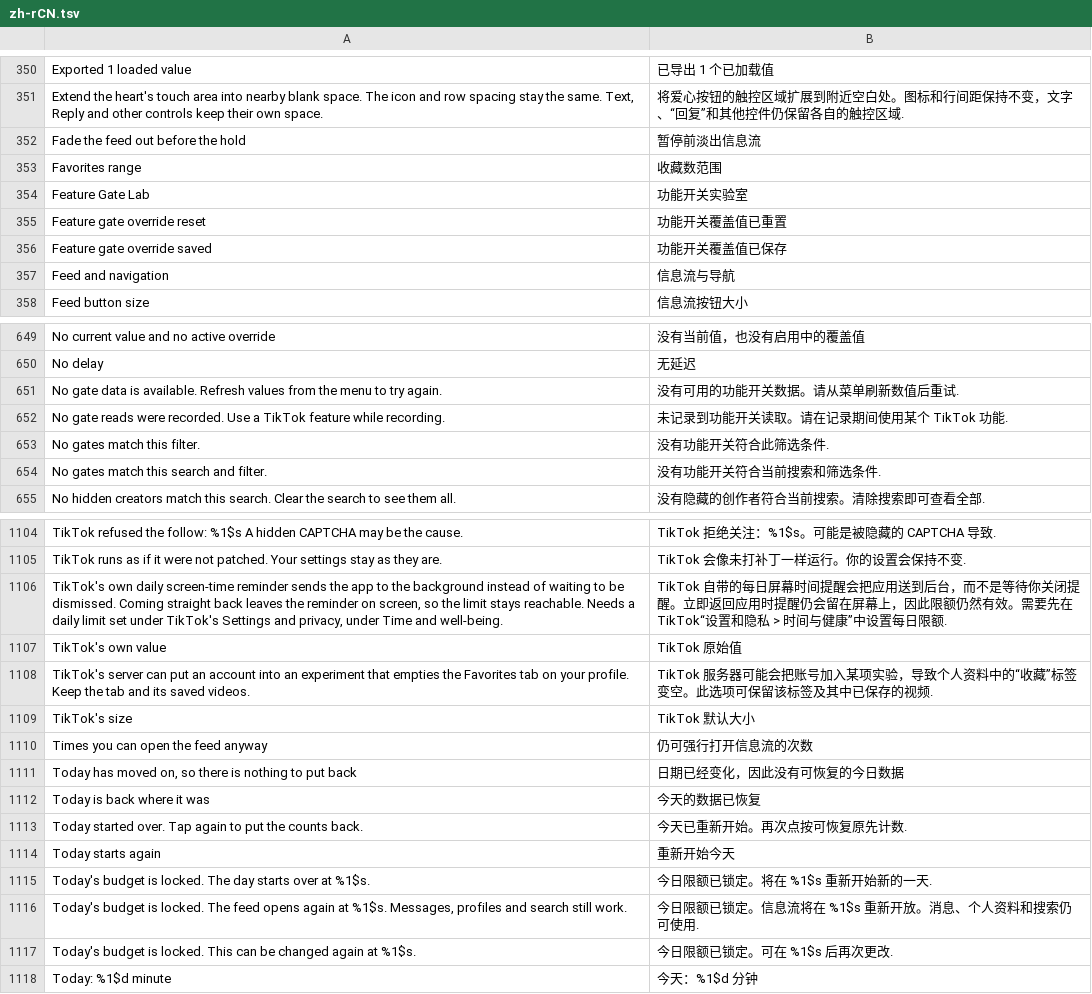
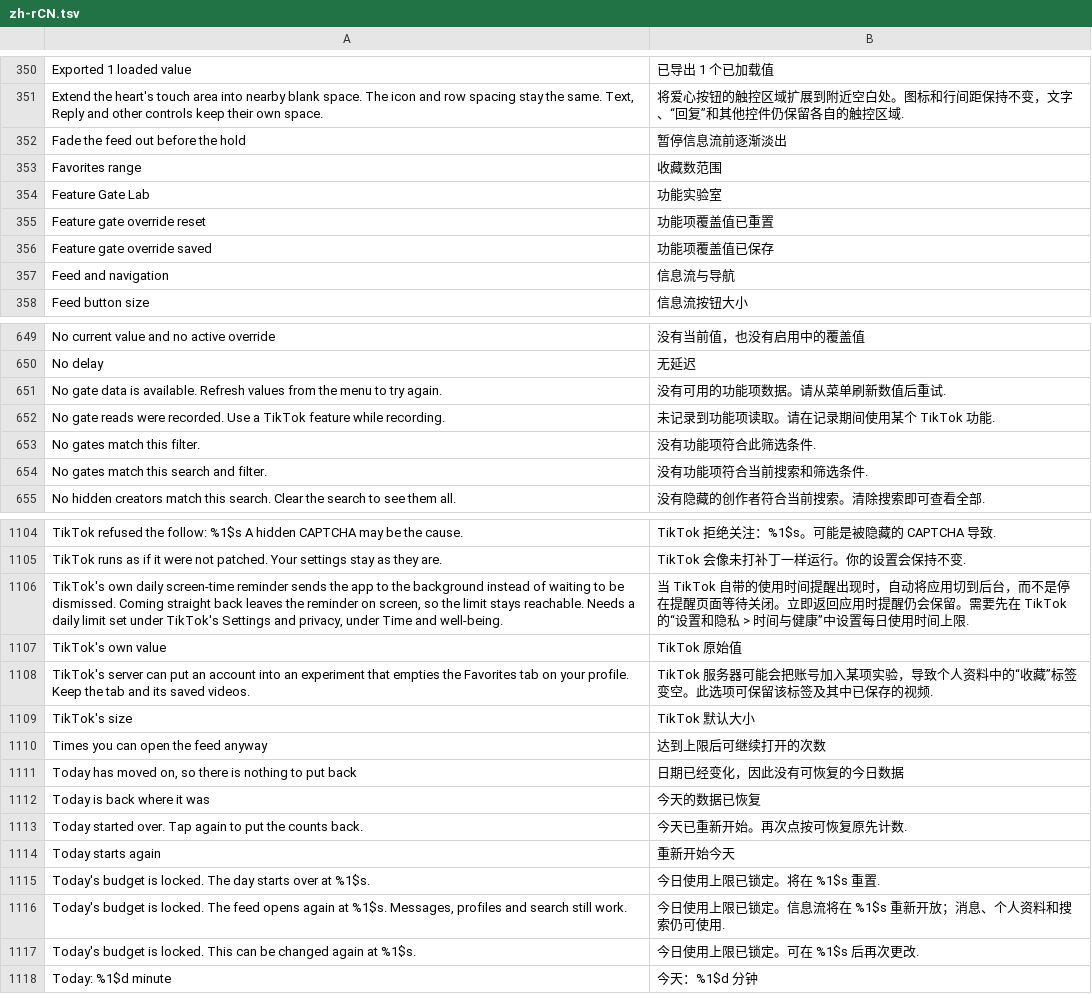
Before and after one commit to Dojz/hushfeed, a TSV file: extensions/tiktok/src/main/l10n/zh-rCN.tsv, drawn as a sheet; only a part is shown, gaps mark what is left out; the diff covers the shown part only.

```diff
--- a/extensions/tiktok/src/main/l10n/zh-rCN.tsv
+++ b/extensions/tiktok/src/main/l10n/zh-rCN.tsv
@@ -351,7 +351,7 @@ Exported 1 loaded value	已导出 1 个已加载值
 Extend the heart's touch area into nearby blank space. The icon and row spacing stay the same. Text, Reply and other controls keep their own space.	将爱心按钮的触控区域扩展到附近空白处。图标和行间距保持不变，文字、“回复”和其他控件仍保留各自的触控区域.
-Fade the feed out before the hold	暂停前淡出信息流
+Fade the feed out before the hold	暂停信息流前逐渐淡出
 Favorites range	收藏数范围
-Feature Gate Lab	功能开关实验室
-Feature gate override reset	功能开关覆盖值已重置
-Feature gate override saved	功能开关覆盖值已保存
+Feature Gate Lab	功能实验室
+Feature gate override reset	功能项覆盖值已重置
+Feature gate override saved	功能项覆盖值已保存
 Feed and navigation	信息流与导航
@@ -650,6 +650,6 @@ No current value and no active override	没有当前值，也没有启用中的
 No delay	无延迟
-No gate data is available. Refresh values from the menu to try again.	没有可用的功能开关数据。请从菜单刷新数值后重试.
-No gate reads were recorded. Use a TikTok feature while recording.	未记录到功能开关读取。请在记录期间使用某个 TikTok 功能.
-No gates match this filter.	没有功能开关符合此筛选条件.
-No gates match this search and filter.	没有功能开关符合当前搜索和筛选条件.
+No gate data is available. Refresh values from the menu to try again.	没有可用的功能项数据。请从菜单刷新数值后重试.
+No gate reads were recorded. Use a TikTok feature while recording.	未记录到功能项读取。请在记录期间使用某个 TikTok 功能.
+No gates match this filter.	没有功能项符合此筛选条件.
+No gates match this search and filter.	没有功能项符合当前搜索和筛选条件.
 No hidden creators match this search. Clear the search to see them all.	没有隐藏的创作者符合当前搜索。清除搜索即可查看全部.
@@ -1105,3 +1105,3 @@ TikTok refused the follow: %1$s A hidden CAPTCHA may be the cause.	TikTok 拒绝
 TikTok runs as if it were not patched. Your settings stay as they are.	TikTok 会像未打补丁一样运行。你的设置会保持不变.
-TikTok's own daily screen-time reminder sends the app to the background instead of waiting to be dismissed. Coming straight back leaves the reminder on screen, so the limit stays reachable. Needs a daily limit set under TikTok's Settings and privacy, under Time and well-being.	TikTok 自带的每日屏幕时间提醒会把应用送到后台，而不是等待你关闭提醒。立即返回应用时提醒仍会留在屏幕上，因此限额仍然有效。需要先在 TikTok“设置和隐私 > 时间与健康”中设置每日限额.
+TikTok's own daily screen-time reminder sends the app to the background instead of waiting to be dismissed. Coming straight back leaves the reminder on screen, so the limit stays reachable. Needs a daily limit set under TikTok's Settings and privacy, under Time and well-being.	当 TikTok 自带的使用时间提醒出现时，自动将应用切到后台，而不是停在提醒页面等待关闭。立即返回应用时提醒仍会保留。需要先在 TikTok 的“设置和隐私 > 时间与健康”中设置每日使用时间上限.
 TikTok's own value	TikTok 原始值
@@ -1109,3 +1109,3 @@ TikTok's server can put an account into an experiment that empties the Favorites
 TikTok's size	TikTok 默认大小
-Times you can open the feed anyway	仍可强行打开信息流的次数
+Times you can open the feed anyway	达到上限后可继续打开的次数
 Today has moved on, so there is nothing to put back	日期已经变化，因此没有可恢复的今日数据
@@ -1114,5 +1114,5 @@ Today started over. Tap again to put the counts back.	今天已重新开始。
 Today starts again	重新开始今天
-Today's budget is locked. The day starts over at %1$s.	今日限额已锁定。将在 %1$s 重新开始新的一天.
-Today's budget is locked. The feed opens again at %1$s. Messages, profiles and search still work.	今日限额已锁定。信息流将在 %1$s 重新开放。消息、个人资料和搜索仍可使用.
-Today's budget is locked. This can be changed again at %1$s.	今日限额已锁定。可在 %1$s 后再次更改.
+Today's budget is locked. The day starts over at %1$s.	今日使用上限已锁定。将在 %1$s 重置.
+Today's budget is locked. The feed opens again at %1$s. Messages, profiles and search still work.	今日使用上限已锁定。信息流将在 %1$s 重新开放；消息、个人资料和搜索仍可使用.
+Today's budget is locked. This can be changed again at %1$s.	今日使用上限已锁定。可在 %1$s 后再次更改.
 Today: %1$d minute	今天：%1$d 分钟
```
Also changed, not shown: 121 edited cells elsewhere in this file.
